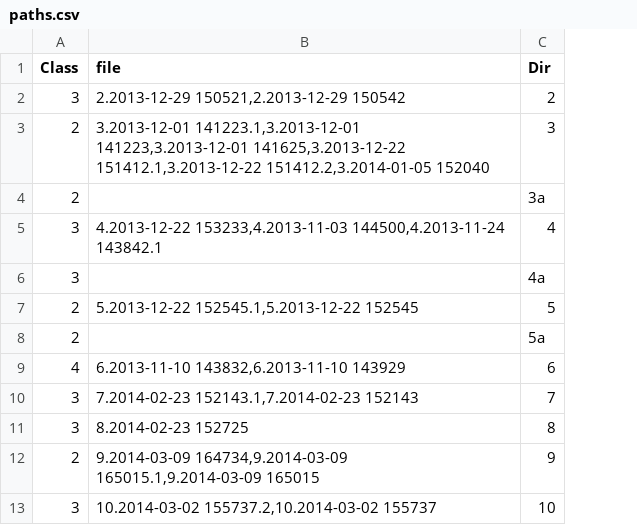
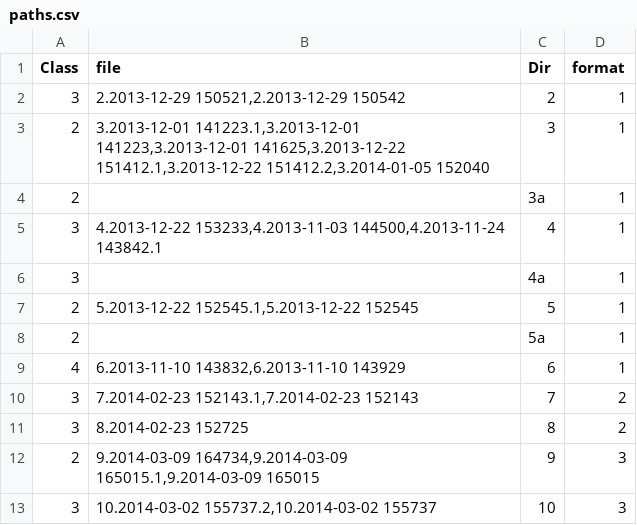
Before and after one commit to yoshago/Child-Development-DL, a CSV file: paths.csv, drawn as a sheet; only a part is shown; the diff names each change by its address in the sheet, - before the commit and + after, or states it on an @@ line.

Commit message:
added video formats paths

```diff
--- a/paths.csv
+++ b/paths.csv
+column D (format), rows 2-13: 1 | 1 | 1 | 1 | 1 | 1 | 1 | 1 | 2 | 2 | 3 | 3
```
